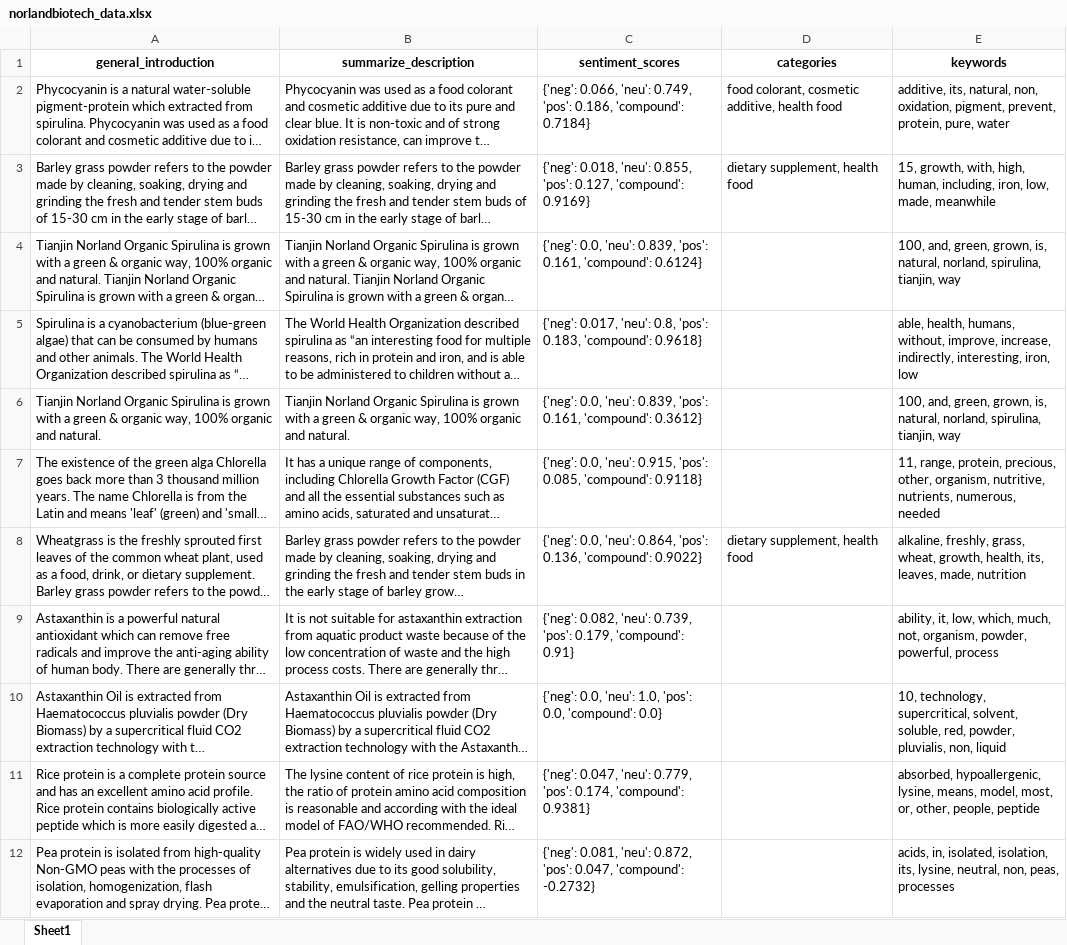
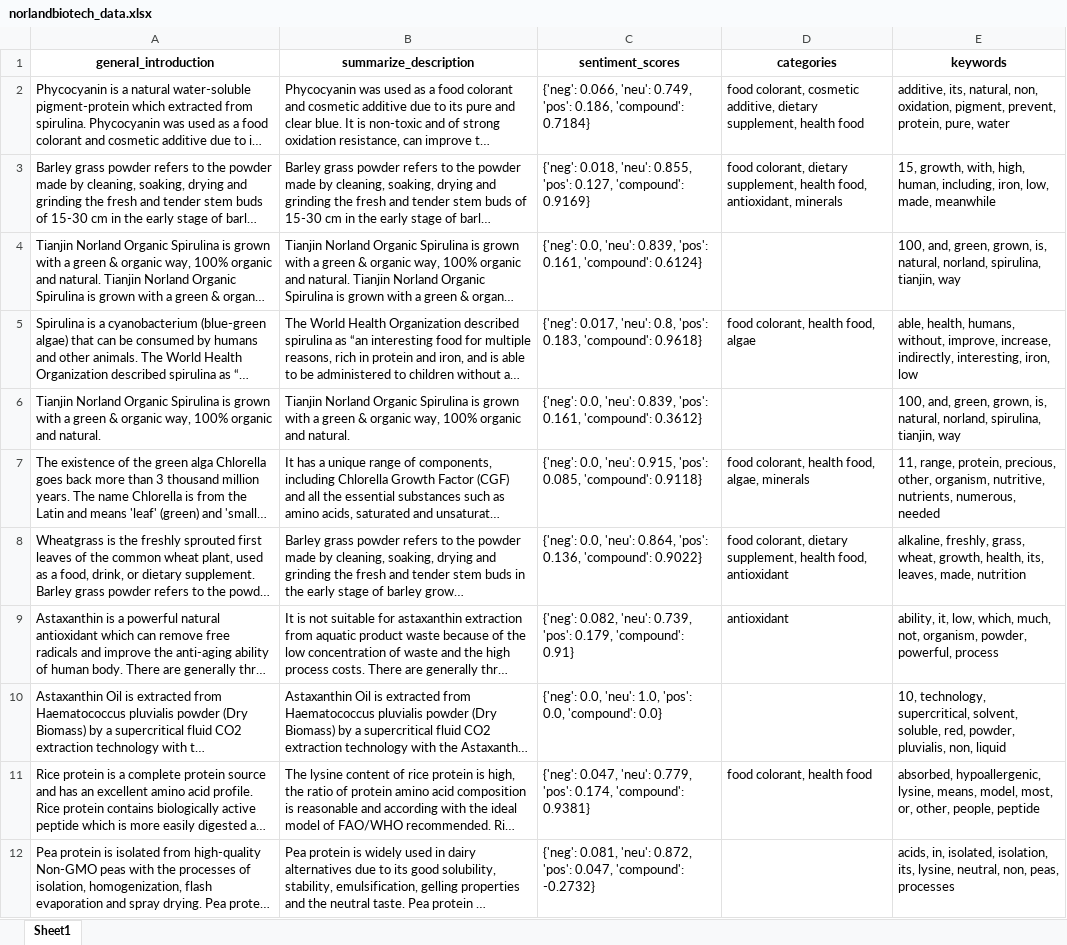
Before and after one commit to meravigupta/Norland-Biotech-Data-Scraper, an Excel workbook: norlandbiotech_data.xlsx, sheet Sheet1, drawn as a sheet; long unchanged cells end in …; values as stored, in another font and other column widths than the file's, no borders; the diff names each change by its address in the sheet, - before the commit and + after, or states it on an @@ line.

Commit message:
Add files via upload

```diff
--- a/norlandbiotech_data.xlsx (sheet Sheet1)
+++ b/norlandbiotech_data.xlsx (sheet Sheet1)
-D2 (categories): …cosmetic additive, health food
+D2 (categories): …cosmetic additive, dietary supplement, health food
-D3 (categories): dietary supplement, health food
+D3 (categories): food colorant, dietary supplement, health food, antioxidant, minerals
-D5 (categories): (empty)
+D5 (categories): food colorant, health food, algae
-D7 (categories): (empty)
+D7 (categories): food colorant, health food, algae, minerals
-D8 (categories): dietary supplement, health food
+D8 (categories): food colorant, dietary supplement, health food, antioxidant
-D9 (categories): (empty)
+D9 (categories): antioxidant
-D11 (categories): (empty)
+D11 (categories): food colorant, health food
```
